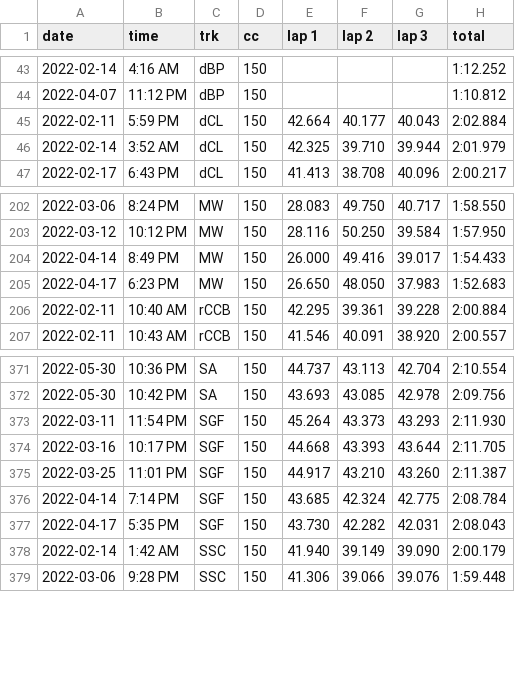
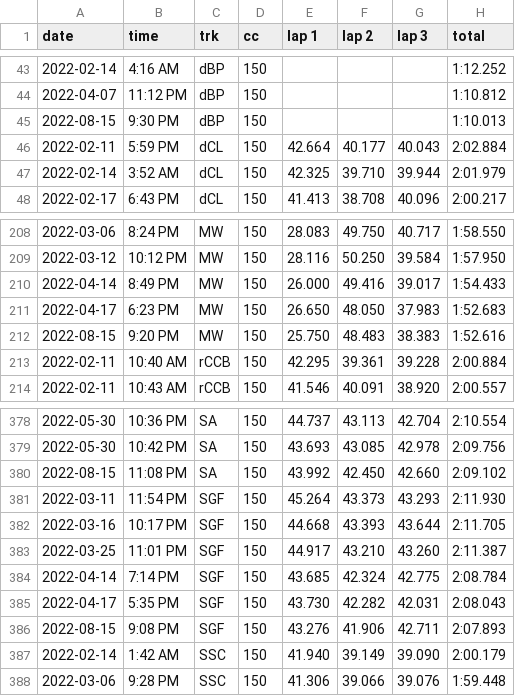
Before and after one commit to sj-io/sarahFYI-rmd, a CSV file: _data/time-trials.csv, drawn as a sheet; only a part is shown, gaps mark what is left out; the diff covers the shown part only; the diff names each change by its address in the sheet, - before the commit and + after, or states it on an @@ line.

```diff
--- a/_data/time-trials.csv
+++ b/_data/time-trials.csv
+row 45: 2022-08-15 | 9:30 PM | dBP | 150 |  |  |  | 1:10.013
+row 212: 2022-08-15 | 9:20 PM | MW | 150 | 25.750 | 48.483 | 38.383 | 1:52.616
+row 380: 2022-08-15 | 11:08 PM | SA | 150 | 43.992 | 42.450 | 42.660 | 2:09.102
+row 386: 2022-08-15 | 9:08 PM | SGF | 150 | 43.276 | 41.906 | 42.711 | 2:07.893
```
Also changed, not shown: 5 added rows elsewhere in this file, 1 other file.
